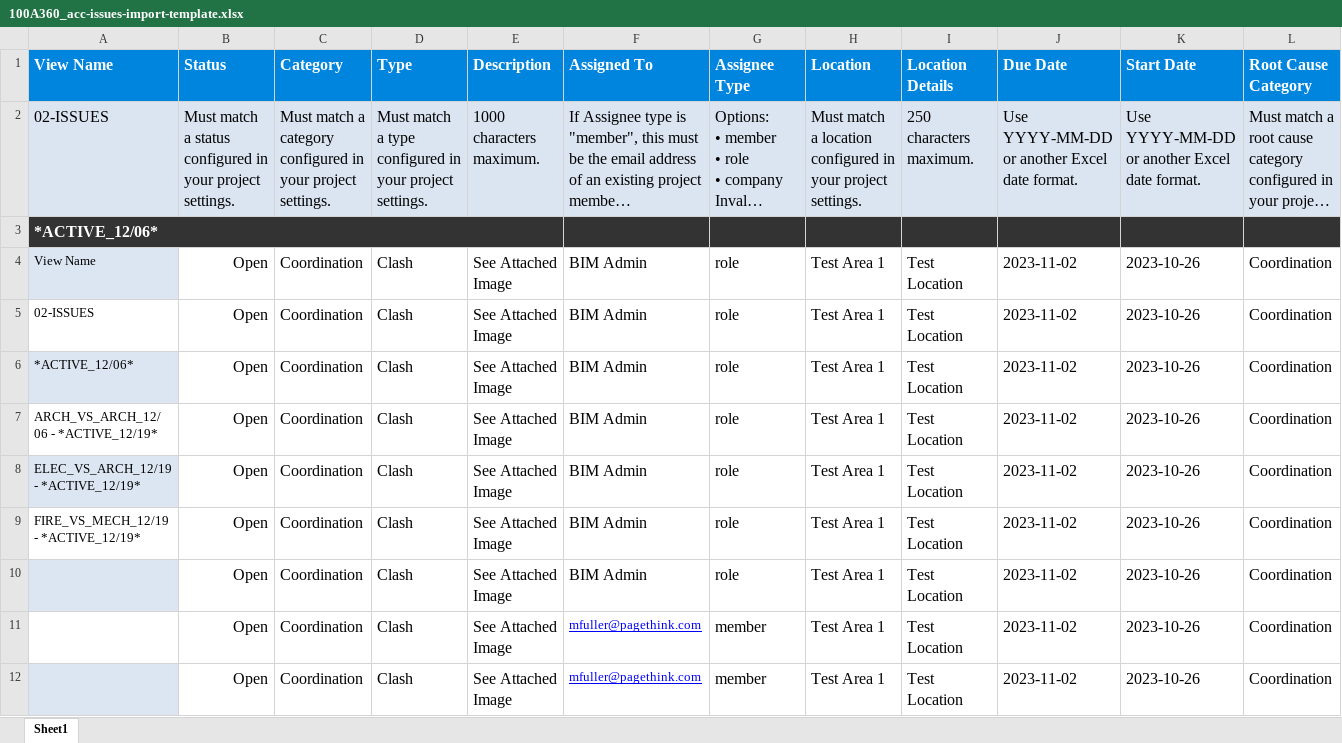
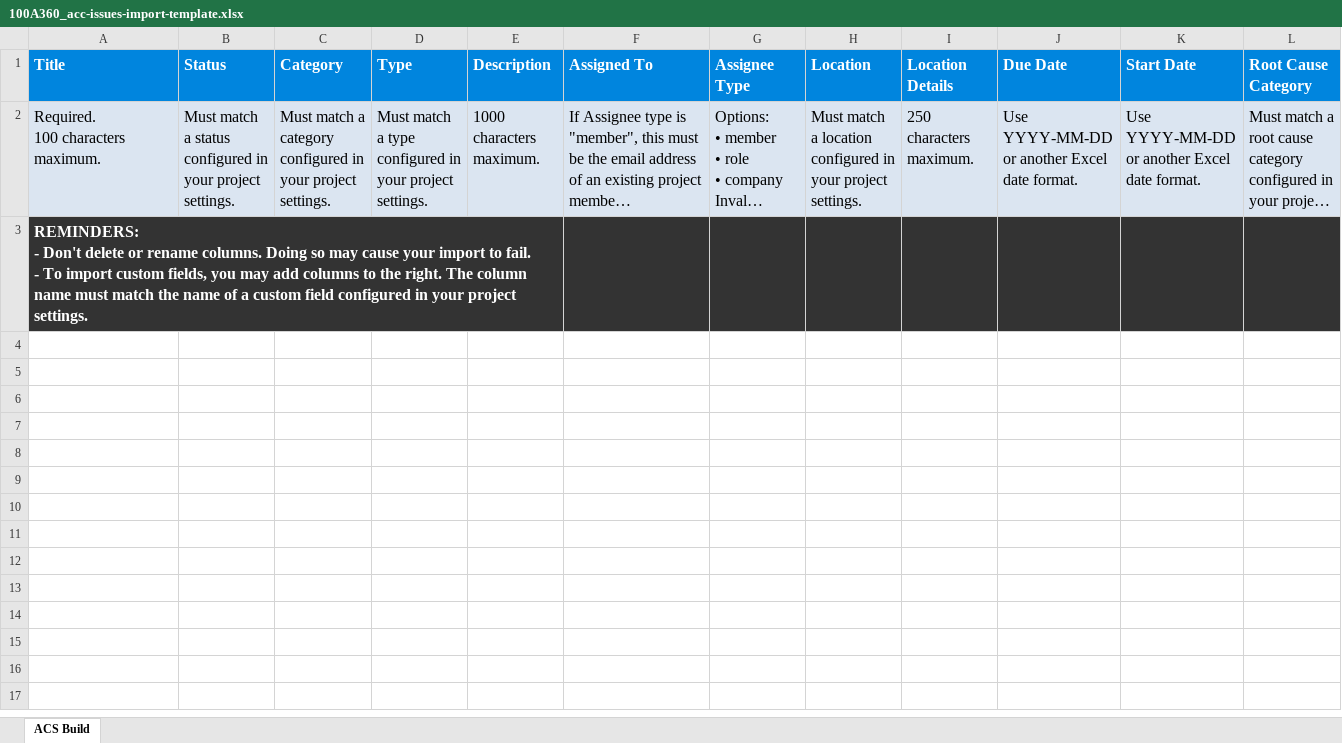
Before and after one commit to mathematics333/N2eParser, an Excel workbook: 100A360_acc-issues-import-template.xlsx, sheet ACS Build, drawn as a sheet; only a part is shown; long unchanged cells end in …; values as stored, in another font and other column widths than the file's, no borders; conditional formats not drawn; rows hold the shown columns only; ↵ is a line break in a cell; the diff covers the shown part only; the diff names each change by its address in the sheet, - before the commit and + after, or states it on an @@ line.

```diff
--- a/100A360_acc-issues-import-template.xlsx (sheet ACS Build)
+++ b/100A360_acc-issues-import-template.xlsx (sheet ACS Build)
-sheet tab: Sheet1
+sheet tab: ACS Build
-A1: View Name
+A1: Title
-A2 (Title): 02-ISSUES
+A2 (Title): Required. ↵ 100 characters maximum.
-A3 (Title): *ACTIVE_12/06*
+A3 (Title): REMINDERS: ↵ - Don't delete or rename columns. Doing so may cause your import to fail. ↵ - To import custom fields, you may add columns to the right. The column name must match the name of a custom field configured in your project settings.
-row 4: View Name | Open | Coordination | Clash | See Attached Image | BIM Admin | role | Test Area 1 | Test Location | 2023-11-02 | 2023-10-26 | Coordination
-row 5: 02-ISSUES | Open | Coordination | Clash | See Attached Image | BIM Admin | role | Test Area 1 | Test Location | 2023-11-02 | 2023-10-26 | Coordination
-row 6: *ACTIVE_12/06* | Open | Coordination | Clash | See Attached Image | BIM Admin | role | Test Area 1 | Test Location | 2023-11-02 | 2023-10-26 | Coordination
-row 7: ARCH_VS_ARCH_12/06 - *ACTIVE_12/19* | Open | Coordination | Clash | See Attached Image | BIM Admin | role | Test Area 1 | Test Location | 2023-11-02 | 2023-10-26 | Coordination
-row 8: ELEC_VS_ARCH_12/19 - *ACTIVE_12/19* | Open | Coordination | Clash | See Attached Image | BIM Admin | role | Test Area 1 | Test Location | 2023-11-02 | 2023-10-26 | Coordination
-row 9: FIRE_VS_MECH_12/19 - *ACTIVE_12/19* | Open | Coordination | Clash | See Attached Image | BIM Admin | role | Test Area 1 | Test Location | 2023-11-02 | 2023-10-26 | Coordination
-row 10:  | Open | Coordination | Clash | See Attached Image | BIM Admin | role | Test Area 1 | Test Location | 2023-11-02 | 2023-10-26 | Coordination
-row 11:  | Open | Coordination | Clash | See Attached Image | mfuller@pagethink.com | member | Test Area 1 | Test Location | 2023-11-02 | 2023-10-26 | Coordination
-row 12:  | Open | Coordination | Clash | See Attached Image | mfuller@pagethink.com | member | Test Area 1 | Test Location | 2023-11-02 | 2023-10-26 | Coordination
```
Also changed, not shown: 10 removed rows elsewhere in this sheet, 2 other files.
